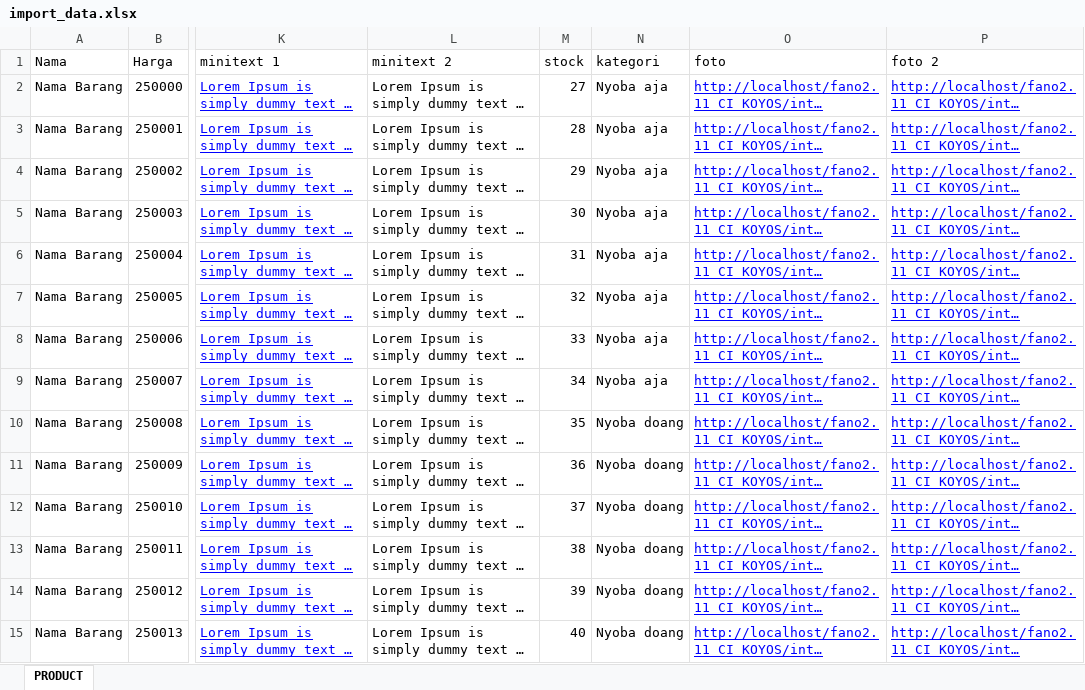
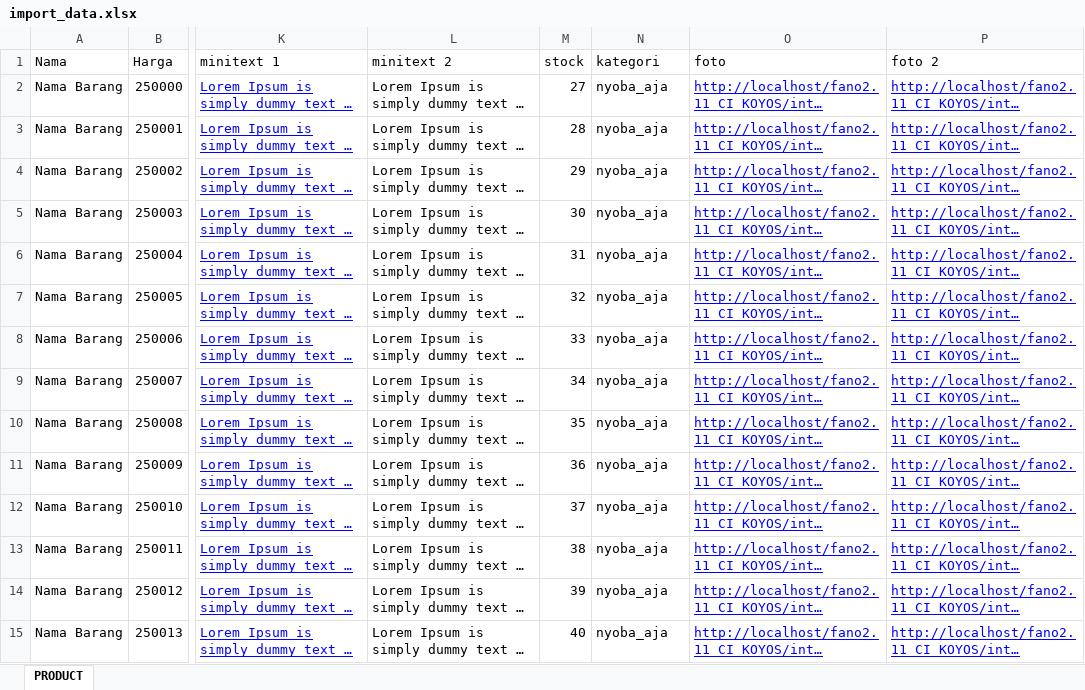
Before and after one commit to ahauwlie/fano2.11_CI_KOYOS, an Excel workbook: excel/import_data.xlsx, sheet PRODUCT, drawn as a sheet; only a part is shown, gaps mark what is left out; long unchanged cells end in …; values as stored, in another font and other column widths than the file's, no borders; table styles not drawn; the diff covers the shown part only; the diff names each change by its address in the sheet, - before the commit and + after, or states it on an @@ line.

```diff
--- a/excel/import_data.xlsx (sheet PRODUCT)
+++ b/excel/import_data.xlsx (sheet PRODUCT)
-N2:N9 (kategori): Nyoba aja
+N2:N9 (kategori): nyoba_aja
-N10:N15 (kategori): Nyoba doang
+N10:N15 (kategori): nyoba_aja
```
Also changed, not shown: 34 edited cells elsewhere in this sheet, 7 other files.
